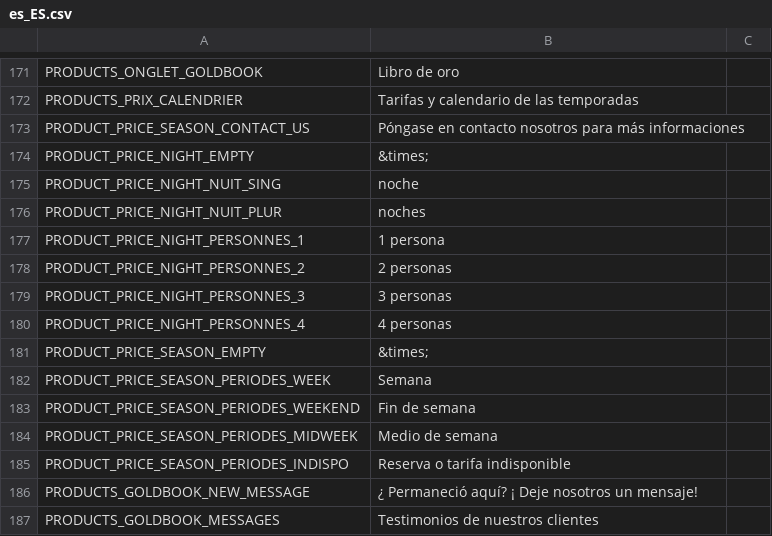
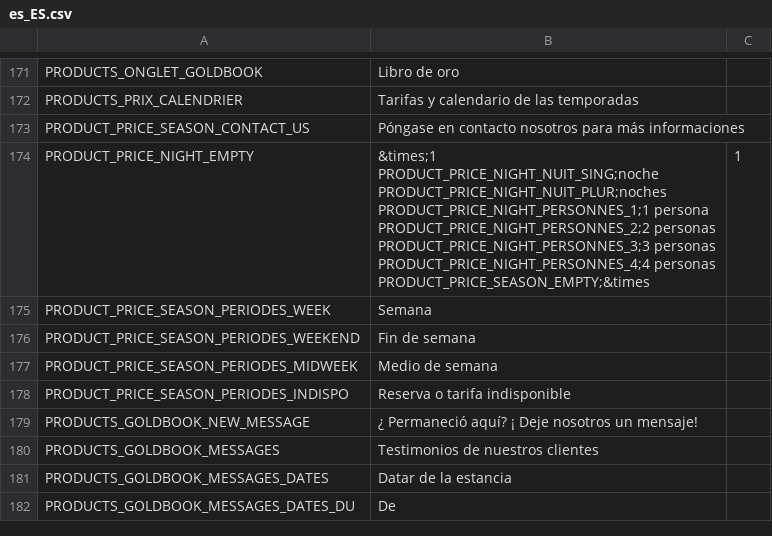
Before and after one commit to llv31/LLV-0.1.0, a CSV file: data/locales/es_ES.csv, drawn as a sheet; only a part is shown, gaps mark what is left out; the shorter side is filled out with more unchanged rows.

```diff
--- a/data/locales/es_ES.csv
+++ b/data/locales/es_ES.csv
@@ -173,10 +173,10 @@ PRODUCTS_PRIX_CALENDRIER;Tarifas y calendario de las temporadas
 PRODUCT_PRICE_SEASON_CONTACT_US;Póngase en contacto nosotros para más informaciones
-PRODUCT_PRICE_NIGHT_EMPTY;"&times;"
-PRODUCT_PRICE_NIGHT_NUIT_SING;noche
-PRODUCT_PRICE_NIGHT_NUIT_PLUR;noches
-PRODUCT_PRICE_NIGHT_PERSONNES_1;1 persona
-PRODUCT_PRICE_NIGHT_PERSONNES_2;2 personas
-PRODUCT_PRICE_NIGHT_PERSONNES_3;3 personas
-PRODUCT_PRICE_NIGHT_PERSONNES_4;4 personas
-PRODUCT_PRICE_SEASON_EMPTY;"&times;"
+PRODUCT_PRICE_NIGHT_EMPTY;"&times;1
+PRODUCT_PRICE_NIGHT_NUIT_SING;noche
+PRODUCT_PRICE_NIGHT_NUIT_PLUR;noches
+PRODUCT_PRICE_NIGHT_PERSONNES_1;1 persona
+PRODUCT_PRICE_NIGHT_PERSONNES_2;2 personas
+PRODUCT_PRICE_NIGHT_PERSONNES_3;3 personas
+PRODUCT_PRICE_NIGHT_PERSONNES_4;4 personas
+PRODUCT_PRICE_SEASON_EMPTY;"&times;1
 PRODUCT_PRICE_SEASON_PERIODES_WEEK;Semana
```
Also changed, not shown: data/locales/en_GB.csv, 11 other files.
